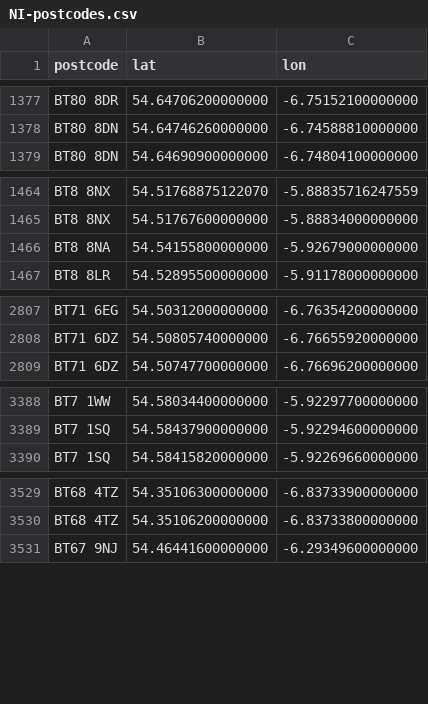
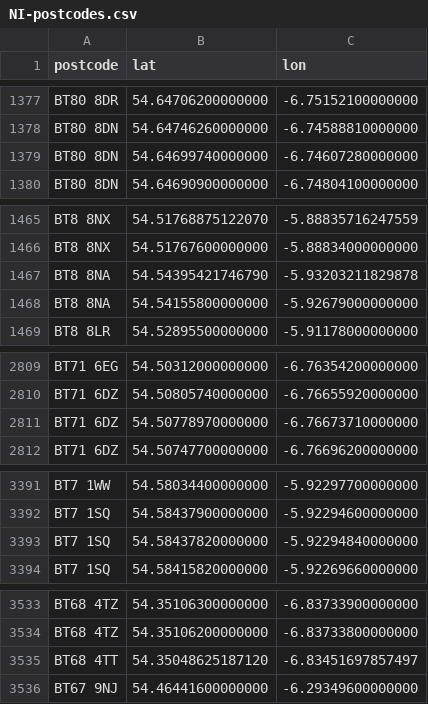
Before and after one commit to osm-uk/NI-Postcodes, a CSV file: data/NI-postcodes.csv, drawn as a sheet; only a part is shown, gaps mark what is left out; the diff covers the shown part only; the diff names each change by its address in the sheet, - before the commit and + after, or states it on an @@ line.

```diff
--- a/data/NI-postcodes.csv
+++ b/data/NI-postcodes.csv
+row 1379: BT80 8DN | 54.64699740000000 | -6.74607280000000
+row 1467: BT8 8NA | 54.54395421746790 | -5.93203211829878
+row 2811: BT71 6DZ | 54.50778970000000 | -6.76673710000000
+row 3393: BT7 1SQ | 54.58437820000000 | -5.92294840000000
+row 3535: BT68 4TT | 54.35048625187120 | -6.83451697857497
```
Also changed, not shown: 12 added rows elsewhere in this file.
